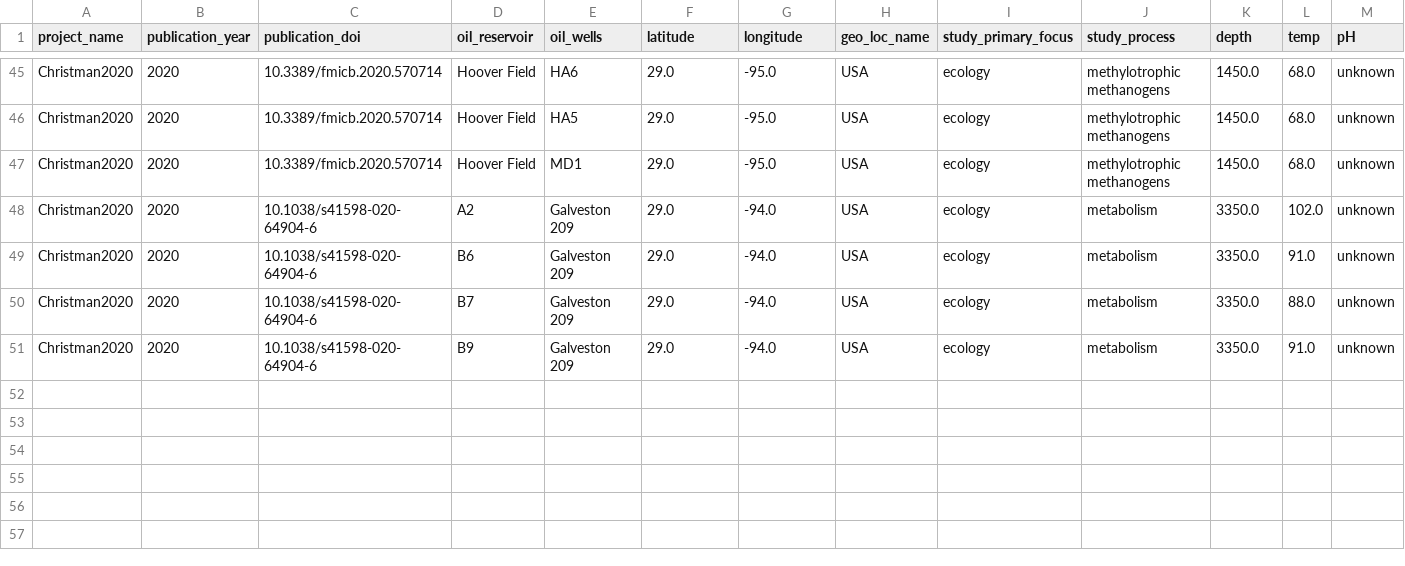
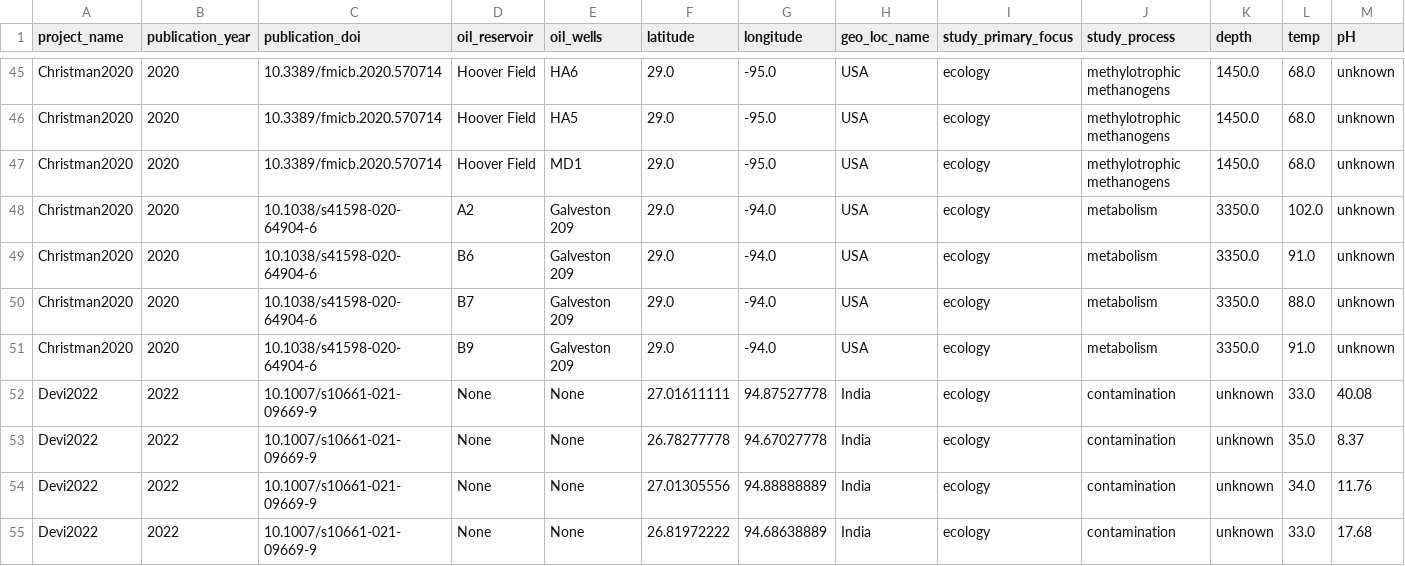
Before and after one commit to vlngf/OilMetagenomesDB, a TSV file: common_samples/common_samples.tsv, drawn as a sheet; only a part is shown, gaps mark what is left out; rows hold the shown columns only; the diff names each change by its address in the sheet, - before the commit and + after, or states it on an @@ line.

Commit message:
Update common_samples.tsv

```diff
--- a/common_samples/common_samples.tsv
+++ b/common_samples/common_samples.tsv
+row 52: Devi2022 | 2022 | 10.1007/s10661-021-09669-9 | None | None | 27.01611111 | 94.87527778 | India | ecology | contamination | unknown | 33.0 | 40.08
+row 53: Devi2022 | 2022 | 10.1007/s10661-021-09669-9 | None | None | 26.78277778 | 94.67027778 | India | ecology | contamination | unknown | 35.0 | 8.37
+row 54: Devi2022 | 2022 | 10.1007/s10661-021-09669-9 | None | None | 27.01305556 | 94.88888889 | India | ecology | contamination | unknown | 34.0 | 11.76
+row 55: Devi2022 | 2022 | 10.1007/s10661-021-09669-9 | None | None | 26.81972222 | 94.68638889 | India | ecology | contamination | unknown | 33.0 | 17.68
```
